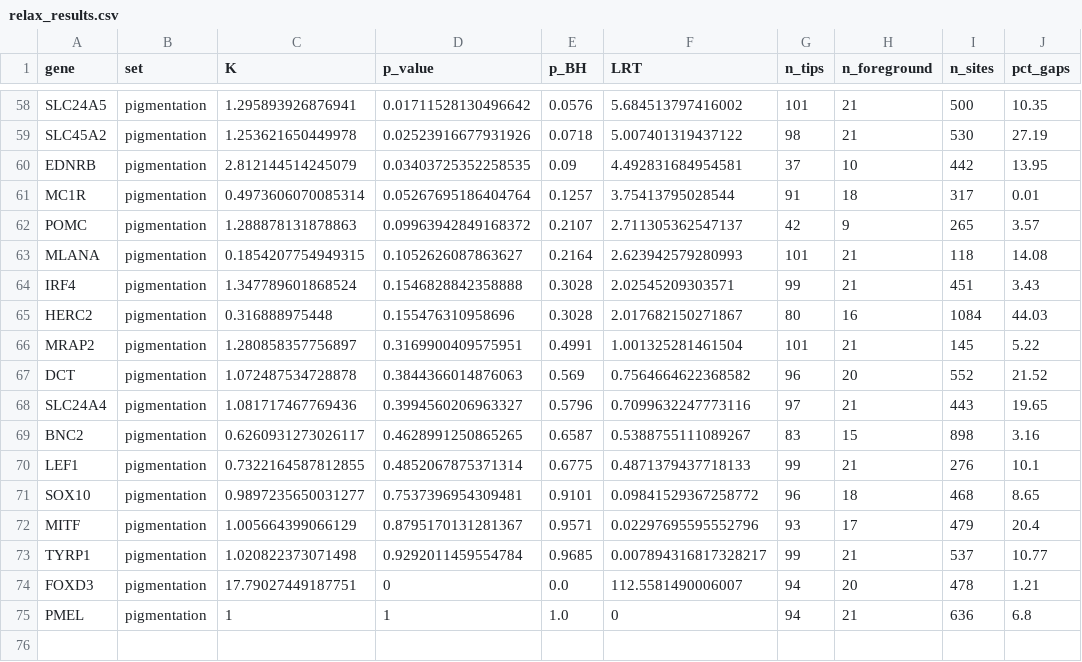
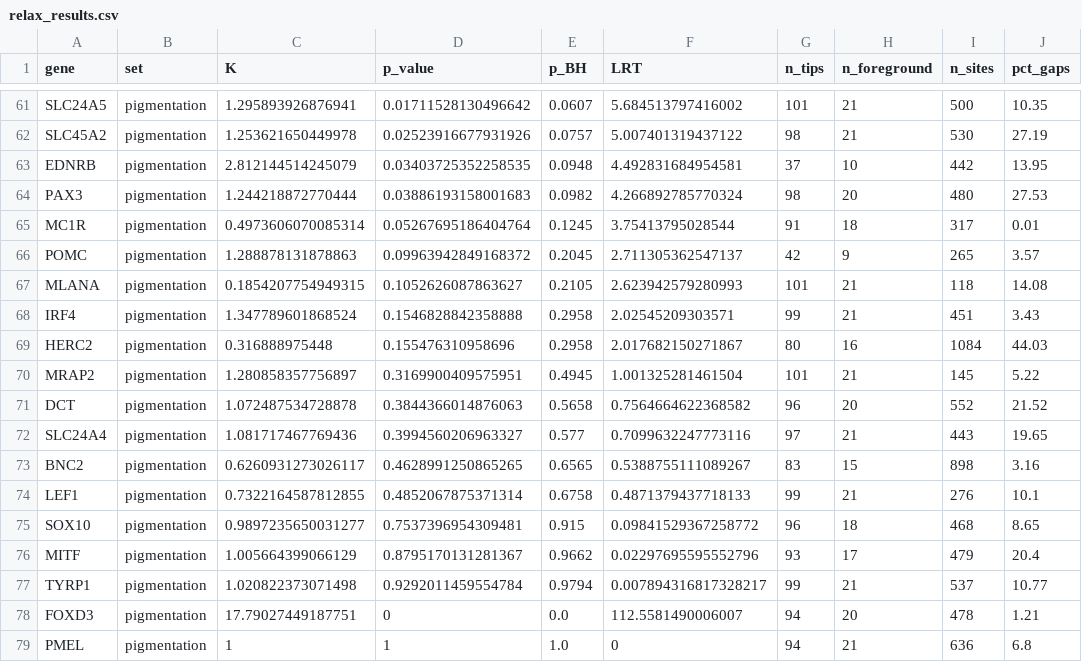
Before and after one commit to tinalasisi/pigmentation-gene-network, a CSV file: comparative-genomics/results/full_panel_117/relax_results.csv, drawn as a sheet; only a part is shown, gaps mark what is left out; addresses are those after the commit; the diff covers the shown part only; the diff names each change by its address in the sheet, - before the commit and + after, or states it on an @@ line.

```diff
--- a/comparative-genomics/results/full_panel_117/relax_results.csv
+++ b/comparative-genomics/results/full_panel_117/relax_results.csv
-E61 (p_BH): 0.0576
+E61 (p_BH): 0.0607
-E62 (p_BH): 0.0718
+E62 (p_BH): 0.0757
-E63 (p_BH): 0.09
+E63 (p_BH): 0.0948
+row 64: PAX3 | pigmentation | 1.244218872770444 | 0.03886193158001683 | 0.0982 | 4.266892785770324 | 98 | 20 | 480 | 27.53
-E65 (p_BH): 0.1257
+E65 (p_BH): 0.1245
-E66 (p_BH): 0.2107
+E66 (p_BH): 0.2045
-E67 (p_BH): 0.2164
+E67 (p_BH): 0.2105
-E68:E69 (p_BH): 0.3028
+E68:E69 (p_BH): 0.2958
-E70 (p_BH): 0.4991
+E70 (p_BH): 0.4945
-E71 (p_BH): 0.569
+E71 (p_BH): 0.5658
-E72 (p_BH): 0.5796
+E72 (p_BH): 0.577
-E73 (p_BH): 0.6587
+E73 (p_BH): 0.6565
-E74 (p_BH): 0.6775
+E74 (p_BH): 0.6758
-E75 (p_BH): 0.9101
+E75 (p_BH): 0.915
-E76 (p_BH): 0.9571
+E76 (p_BH): 0.9662
-E77 (p_BH): 0.9685
+E77 (p_BH): 0.9794
```
Also changed, not shown: 3 added rows and 45 edited cells elsewhere in this file, comparative-genomics/results/full_panel_117/alignment_qc.csv, comparative-genomics/results/full_panel_117/fit_health.csv, 2 other files.
